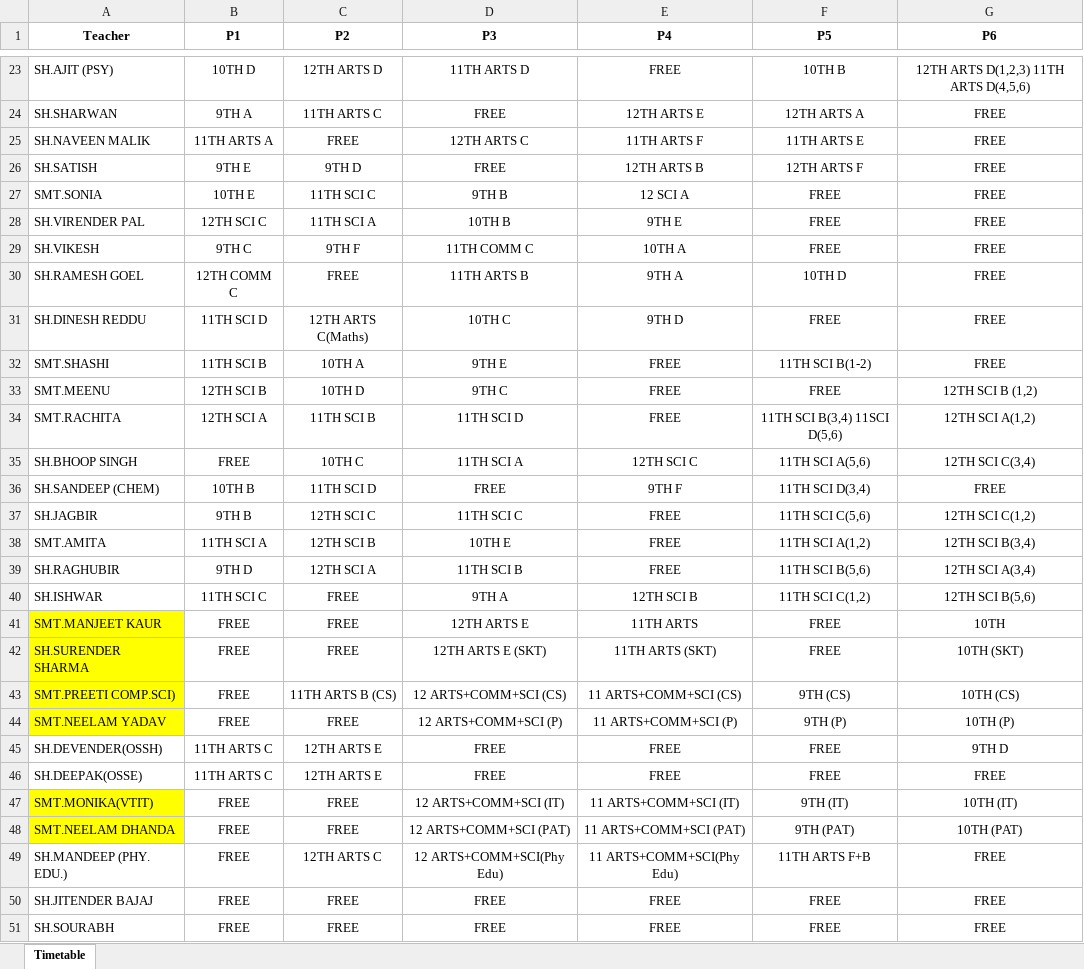
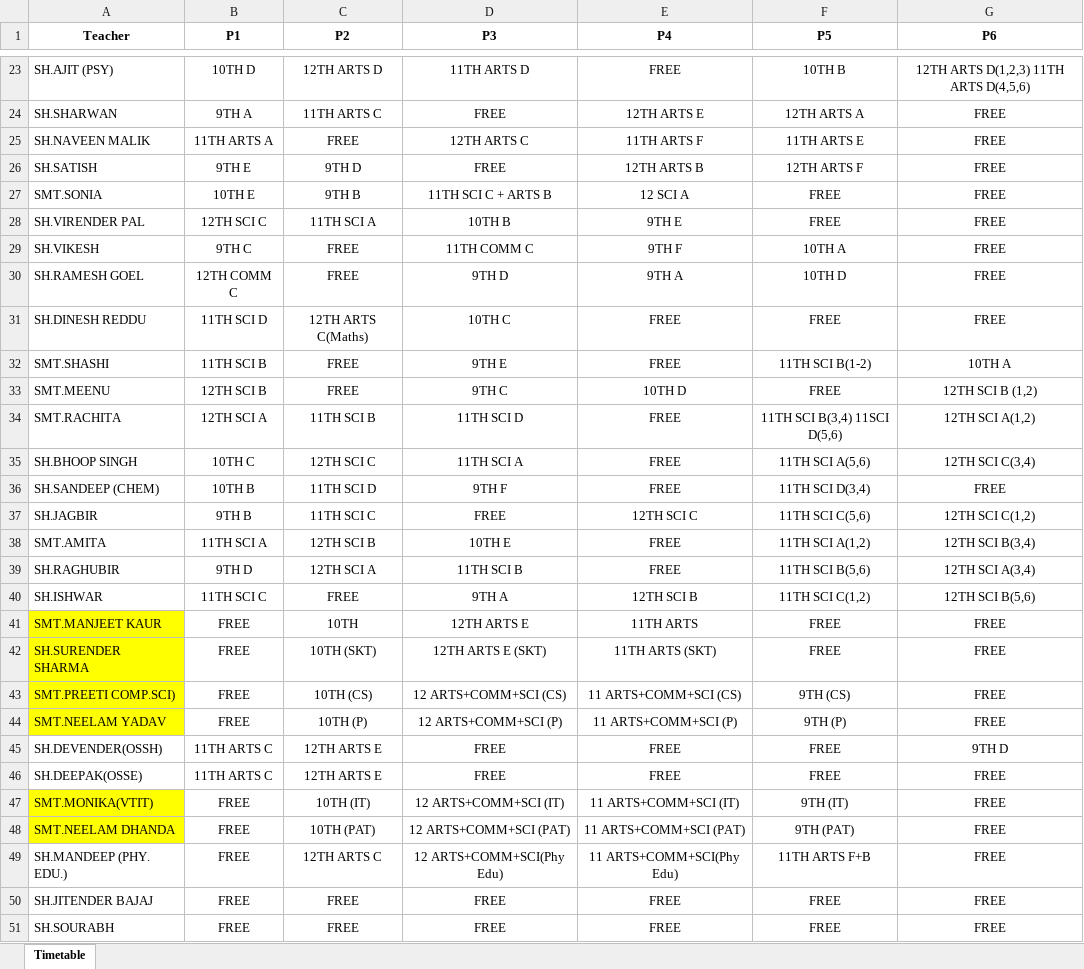
Before and after one commit to JaiGoel12/Substitute-management-v2, an Excel workbook: public/Substitution_System.xlsx, sheet Timetable, drawn as a sheet; only a part is shown, gaps mark what is left out; values as stored, in another font and other column widths than the file's, no borders; the diff covers the shown part only; the diff names each change by its address in the sheet, - before the commit and + after, or states it on an @@ line.

```diff
--- a/public/Substitution_System.xlsx (sheet Timetable)
+++ b/public/Substitution_System.xlsx (sheet Timetable)
-C27 (P2): 11TH SCI C
+C27 (P2): 9TH B
-D27 (P3): 9TH B
+D27 (P3): 11TH SCI C + ARTS B
-C29 (P2): 9TH F
+C29 (P2): FREE
-E29 (P4): 10TH A
+E29 (P4): 9TH F
-F29 (P5): FREE
+F29 (P5): 10TH A
-D30 (P3): 11TH ARTS B
+D30 (P3): 9TH D
-E31 (P4): 9TH D
+E31 (P4): FREE
-C32 (P2): 10TH A
+C32 (P2): FREE
-G32 (P6): FREE
+G32 (P6): 10TH A
-C33 (P2): 10TH D
+C33 (P2): FREE
-E33 (P4): FREE
+E33 (P4): 10TH D
-B35 (P1): FREE
+B35 (P1): 10TH C
-C35 (P2): 10TH C
+C35 (P2): 12TH SCI C
-E35 (P4): 12TH SCI C
+E35 (P4): FREE
-D36 (P3): FREE
+D36 (P3): 9TH F
-E36 (P4): 9TH F
+E36 (P4): FREE
-C37 (P2): 12TH SCI C
+C37 (P2): 11TH SCI C
-D37 (P3): 11TH SCI C
+D37 (P3): FREE
-E37 (P4): FREE
+E37 (P4): 12TH SCI C
-C41 (P2): FREE
+C41 (P2): 10TH
-G41 (P6): 10TH
+G41 (P6): FREE
-C42 (P2): FREE
+C42 (P2): 10TH (SKT)
-G42 (P6): 10TH (SKT)
+G42 (P6): FREE
-C43 (P2): 11TH ARTS B (CS)
+C43 (P2): 10TH (CS)
-G43 (P6): 10TH (CS)
+G43 (P6): FREE
-C44 (P2): FREE
+C44 (P2): 10TH (P)
-G44 (P6): 10TH (P)
+G44 (P6): FREE
-C47 (P2): FREE
+C47 (P2): 10TH (IT)
-G47 (P6): 10TH (IT)
+G47 (P6): FREE
-C48 (P2): FREE
+C48 (P2): 10TH (PAT)
-G48 (P6): 10TH (PAT)
+G48 (P6): FREE
```
Also changed, not shown: 18 edited cells elsewhere in this sheet, 1 other file.
